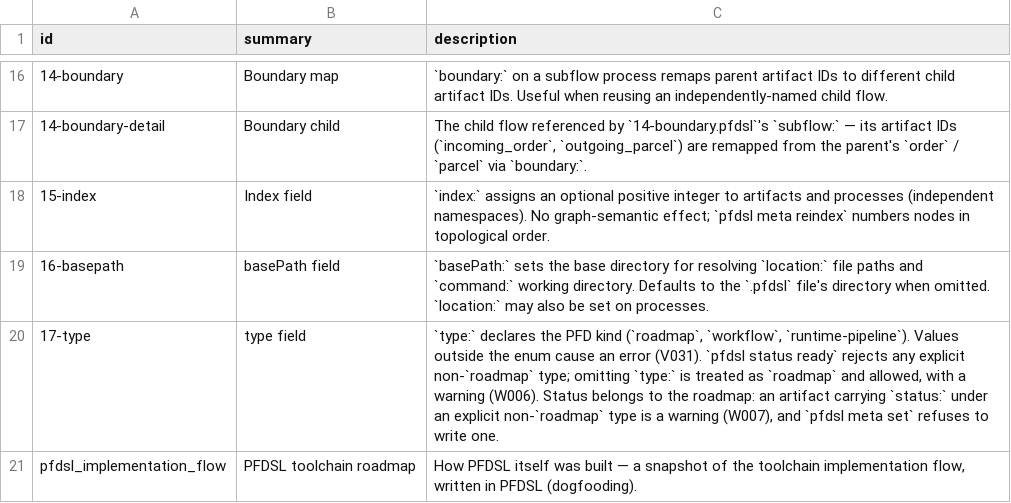
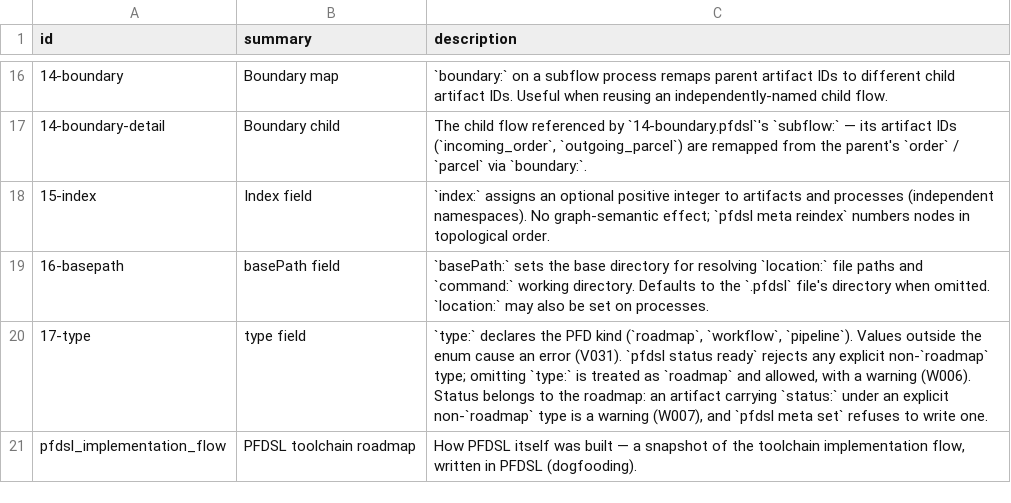
Before and after one commit to takasek/pfdsl, a TSV file: docs/samples/samples.tsv, drawn as a sheet; only a part is shown, gaps mark what is left out.

Commit message:
docs: rename PFD kind runtime-pipeline to pipeline
Update README.md, docs/quality-guide.md, docs/samples/samples.tsv
(and its generated docs/samples/README.md), and ADR-0017's kind
definition table and intake list. Record the rename itself as an
addendum to ADR-0017, with the naming/judgment-axis mismatch that
motivated it (Polaris's sdk-build-pipeline runs at build time, not
runtime, yet classifies as this kind). Regenerate the distributed
skill references that embed quality-guide.md and samples.tsv.

```diff
--- a/docs/samples/samples.tsv
+++ b/docs/samples/samples.tsv
@@ -19,3 +19,3 @@ id	summary	description
 16-basepath	basePath field	`basePath:` sets the base directory for resolving `location:` file paths and `command:` working directory. Defaults to the `.pfdsl` file's directory when omitted. `location:` may also be set on processes.
-17-type	type field	`type:` declares the PFD kind (`roadmap`, `workflow`, `runtime-pipeline`). Values outside the enum cause an error (V031). `pfdsl status ready` rejects any explicit non-`roadmap` type; omitting `type:` is treated as `roadmap` and allowed, with a warning (W006). Status belongs to the roadmap: an artifact carrying `status:` under an explicit non-`roadmap` type is a warning (W007), and `pfdsl meta set` refuses to write one.
+17-type	type field	`type:` declares the PFD kind (`roadmap`, `workflow`, `pipeline`). Values outside the enum cause an error (V031). `pfdsl status ready` rejects any explicit non-`roadmap` type; omitting `type:` is treated as `roadmap` and allowed, with a warning (W006). Status belongs to the roadmap: an artifact carrying `status:` under an explicit non-`roadmap` type is a warning (W007), and `pfdsl meta set` refuses to write one.
 pfdsl_implementation_flow	PFDSL toolchain roadmap	How PFDSL itself was built — a snapshot of the toolchain implementation flow, written in PFDSL (dogfooding).
```
Also changed, not shown: 16 other files.
